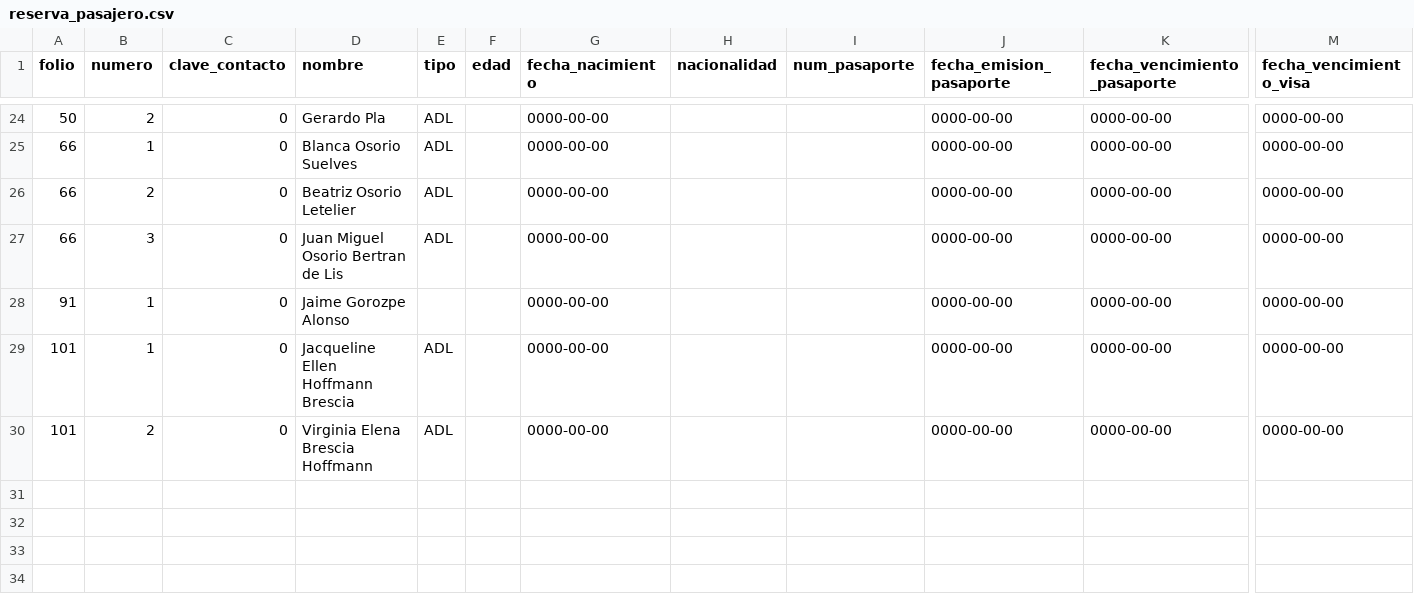
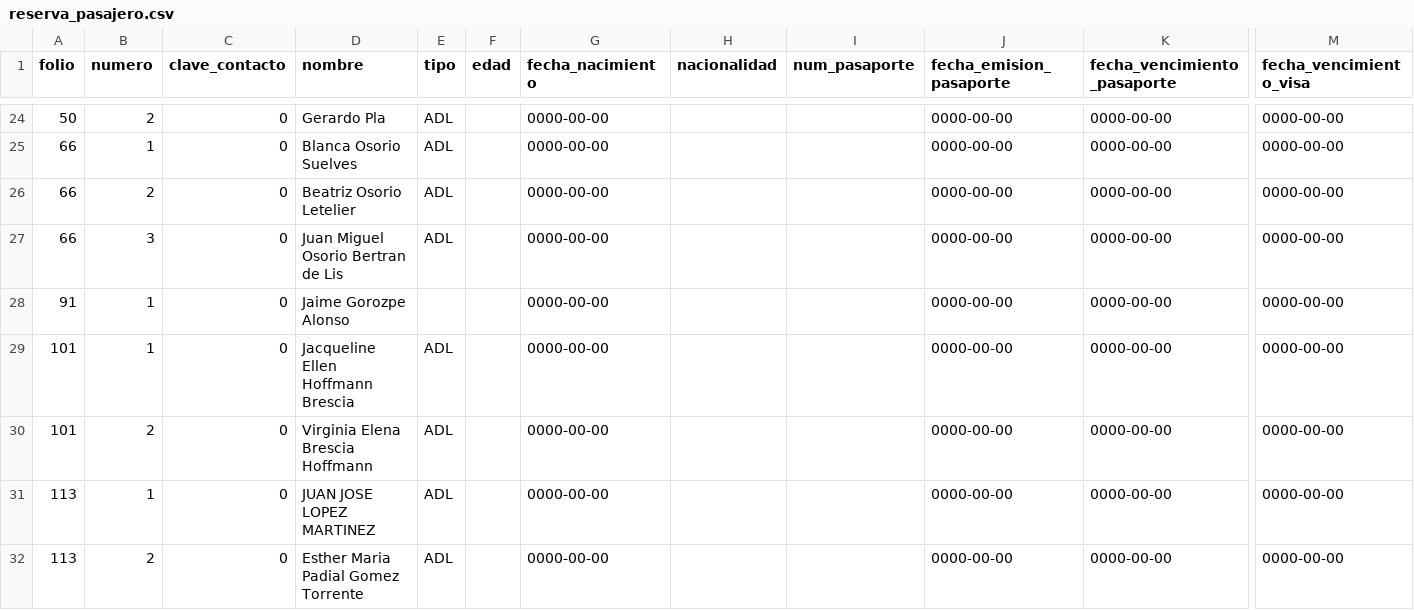
Before and after one commit to analyticstraining-ui/Gannet, a CSV file: data/espana/reserva_pasajero.csv, drawn as a sheet; only a part is shown, gaps mark what is left out; rows hold the shown columns only; the diff names each change by its address in the sheet, - before the commit and + after, or states it on an @@ line.

```diff
--- a/data/espana/reserva_pasajero.csv
+++ b/data/espana/reserva_pasajero.csv
+row 31: 113 | 1 | 0 | JUAN JOSE LOPEZ MARTINEZ | ADL |  | 0000-00-00 |  |  | 0000-00-00 | 0000-00-00 | 0000-00-00
+row 32: 113 | 2 | 0 | Esther Maria Padial Gomez Torrente | ADL |  | 0000-00-00 |  |  | 0000-00-00 | 0000-00-00 | 0000-00-00
```
Also changed, not shown: 10 other files.
